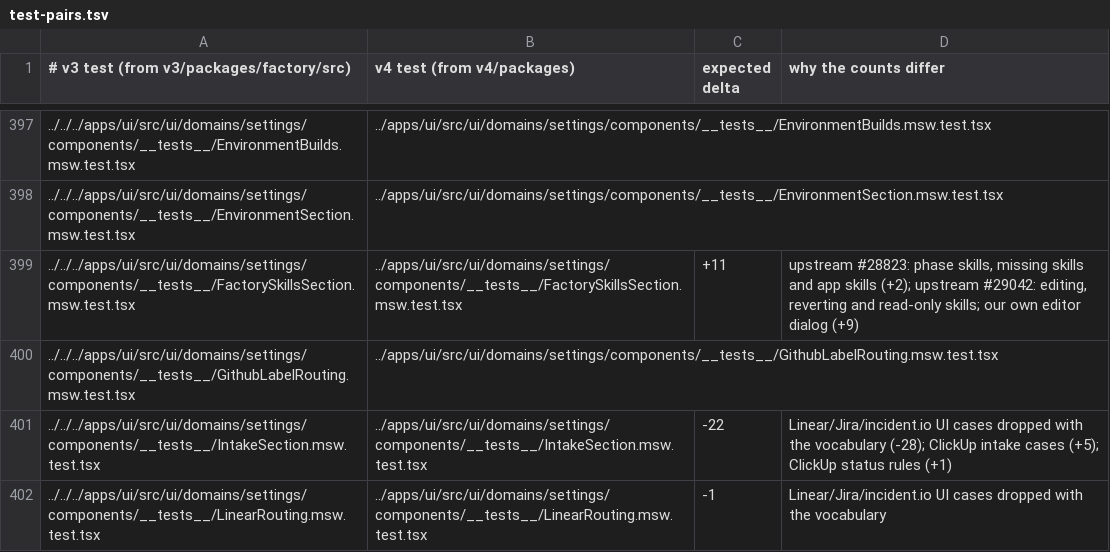
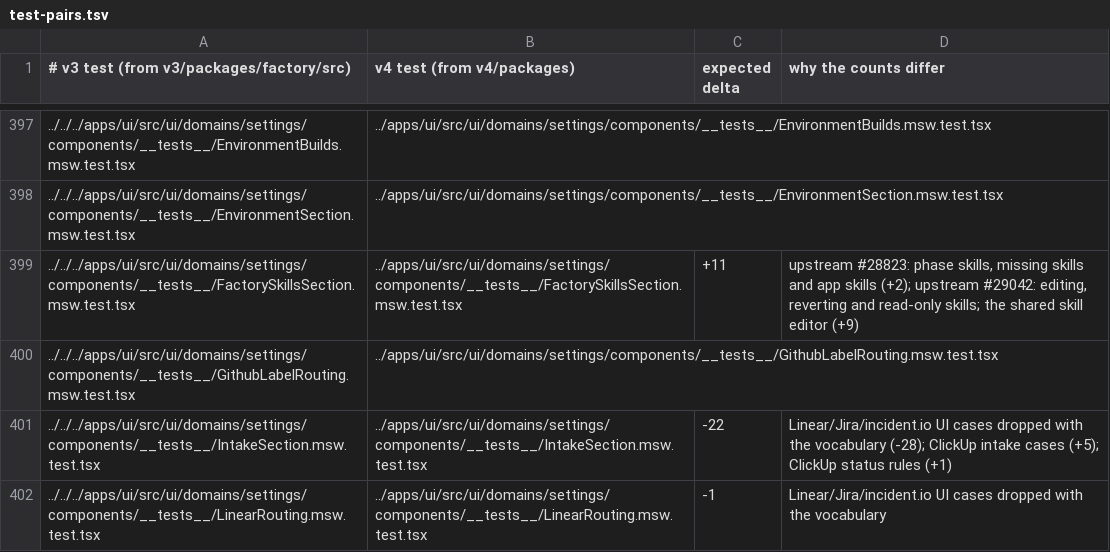
Before and after one commit to works-yura/software-factory, a TSV file: migration/test-pairs.tsv, drawn as a sheet; only a part is shown, gaps mark what is left out; the diff names each change by its address in the sheet, - before the commit and + after, or states it on an @@ line.

```diff
--- a/migration/test-pairs.tsv
+++ b/migration/test-pairs.tsv
-D399 (why the counts differ): …read-only skills; our own editor dialog (+9)
+D399 (why the counts differ): …read-only skills; the shared skill editor (+9)
```
Also changed, not shown: 1 other file.
